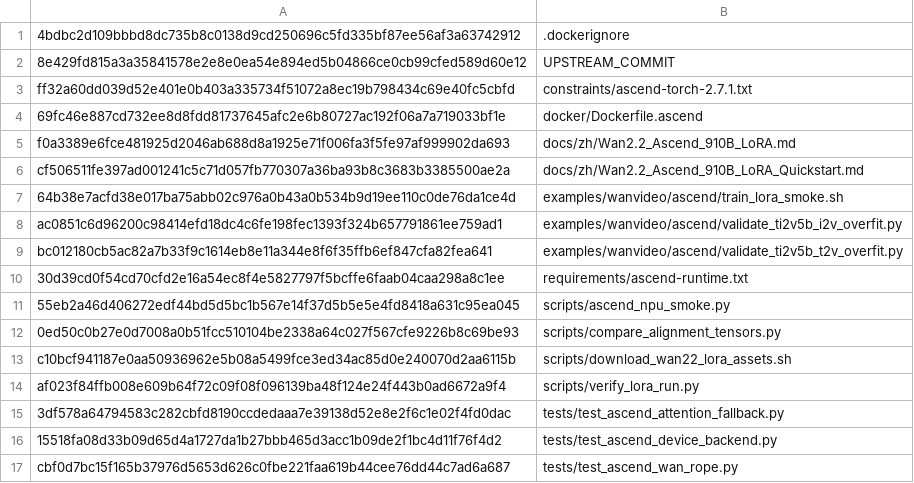
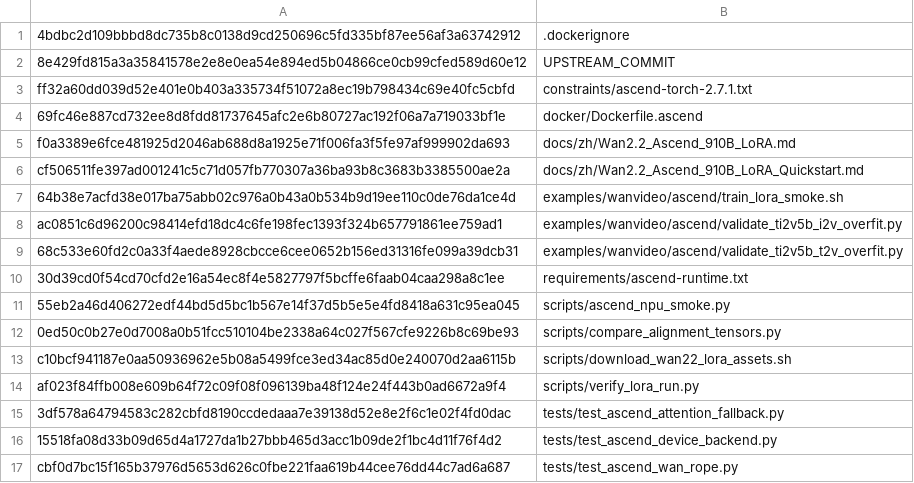
Before and after one commit to BowenXiong1215/DiffSynth-Studio-Ascend, a TSV file: patches/diffsynth-studio-ascend-910b-patch-20260903/added.tsv, drawn as a sheet.

Commit message:
Add T2V validation contact sheets

```diff
--- a/patches/diffsynth-studio-ascend-910b-patch-20260903/added.tsv
+++ b/patches/diffsynth-studio-ascend-910b-patch-20260903/added.tsv
@@ -8,3 +8,3 @@ cf506511fe397ad001241c5c71d057fb770307a36ba93b8c3683b3385500ae2a	docs/zh/Wan2.2_
 ac0851c6d96200c98414efd18dc4c6fe198fec1393f324b657791861ee759ad1	examples/wanvideo/ascend/validate_ti2v5b_i2v_overfit.py
-bc012180cb5ac82a7b33f9c1614eb8e11a344e8f6f35ffb6ef847cfa82fea641	examples/wanvideo/ascend/validate_ti2v5b_t2v_overfit.py
+68c533e60fd2c0a33f4aede8928cbcce6cee0652b156ed31316fe099a39dcb31	examples/wanvideo/ascend/validate_ti2v5b_t2v_overfit.py
 30d39cd0f54cd70cfd2e16a54ec8f4e5827797f5bcffe6faab04caa298a8c1ee	requirements/ascend-runtime.txt
```
Also changed, not shown: 4 other files.
